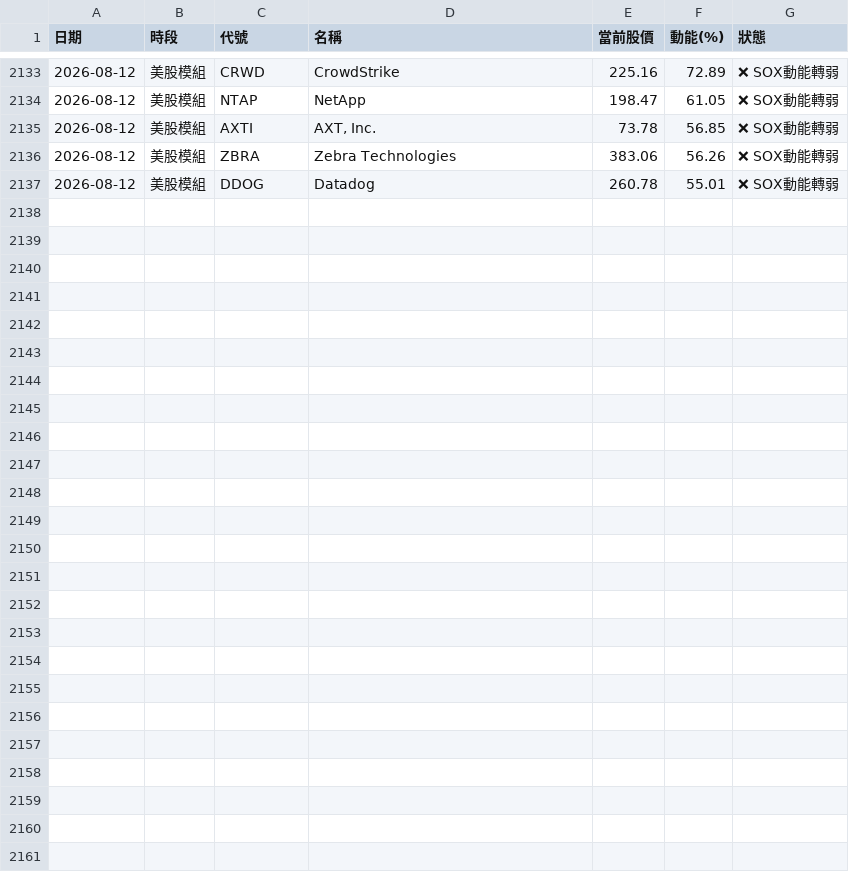
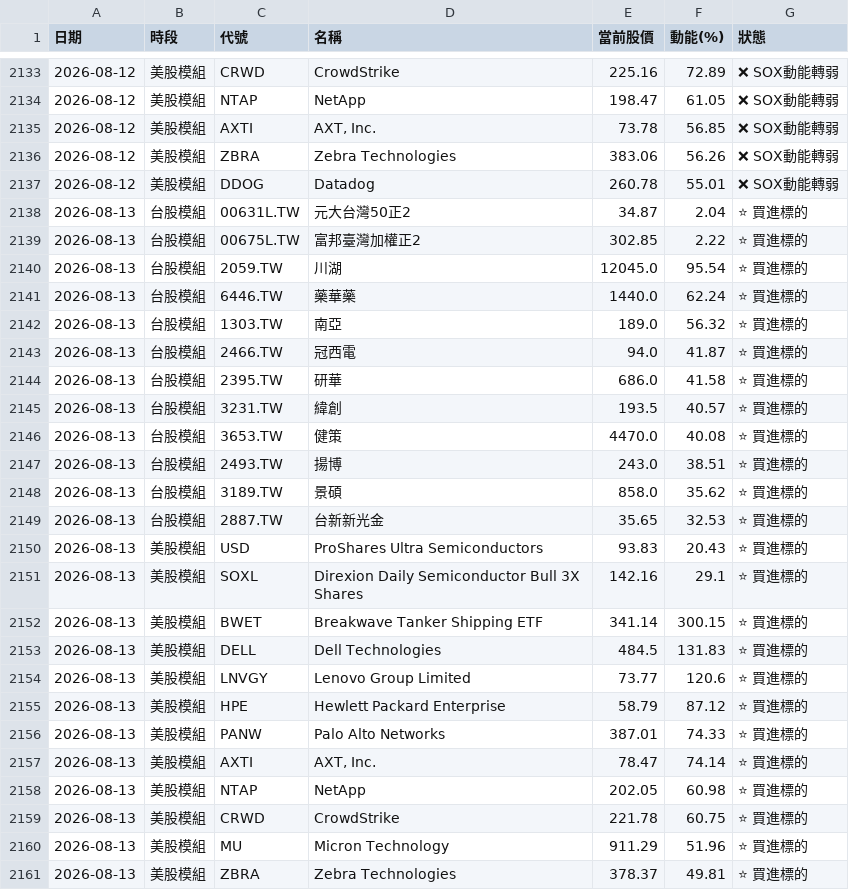
Before and after one commit to ainsliemile/TW_daily_stock, a CSV file: master_historical_data.csv, drawn as a sheet; only a part is shown, gaps mark what is left out; the diff names each change by its address in the sheet, - before the commit and + after, or states it on an @@ line.

```diff
--- a/master_historical_data.csv
+++ b/master_historical_data.csv
+row 2138: 2026-08-13 | 台股模組 | 00631L.TW | 元大台灣50正2 | 34.87 | 2.04 | ⭐ 買進標的
+row 2139: 2026-08-13 | 台股模組 | 00675L.TW | 富邦臺灣加權正2 | 302.85 | 2.22 | ⭐ 買進標的
+row 2140: 2026-08-13 | 台股模組 | 2059.TW | 川湖 | 12045.0 | 95.54 | ⭐ 買進標的
+row 2141: 2026-08-13 | 台股模組 | 6446.TW | 藥華藥 | 1440.0 | 62.24 | ⭐ 買進標的
+row 2142: 2026-08-13 | 台股模組 | 1303.TW | 南亞 | 189.0 | 56.32 | ⭐ 買進標的
+row 2143: 2026-08-13 | 台股模組 | 2466.TW | 冠西電 | 94.0 | 41.87 | ⭐ 買進標的
+row 2144: 2026-08-13 | 台股模組 | 2395.TW | 研華 | 686.0 | 41.58 | ⭐ 買進標的
+row 2145: 2026-08-13 | 台股模組 | 3231.TW | 緯創 | 193.5 | 40.57 | ⭐ 買進標的
+row 2146: 2026-08-13 | 台股模組 | 3653.TW | 健策 | 4470.0 | 40.08 | ⭐ 買進標的
+row 2147: 2026-08-13 | 台股模組 | 2493.TW | 揚博 | 243.0 | 38.51 | ⭐ 買進標的
+row 2148: 2026-08-13 | 台股模組 | 3189.TW | 景碩 | 858.0 | 35.62 | ⭐ 買進標的
+row 2149: 2026-08-13 | 台股模組 | 2887.TW | 台新新光金 | 35.65 | 32.53 | ⭐ 買進標的
+row 2150: 2026-08-13 | 美股模組 | USD | ProShares Ultra Semiconductors | 93.83 | 20.43 | ⭐ 買進標的
+row 2151: 2026-08-13 | 美股模組 | SOXL | Direxion Daily Semiconductor Bull 3X Shares | 142.16 | 29.1 | ⭐ 買進標的
+row 2152: 2026-08-13 | 美股模組 | BWET | Breakwave Tanker Shipping ETF | 341.14 | 300.15 | ⭐ 買進標的
+row 2153: 2026-08-13 | 美股模組 | DELL | Dell Technologies | 484.5 | 131.83 | ⭐ 買進標的
+row 2154: 2026-08-13 | 美股模組 | LNVGY | Lenovo Group Limited | 73.77 | 120.6 | ⭐ 買進標的
+row 2155: 2026-08-13 | 美股模組 | HPE | Hewlett Packard Enterprise | 58.79 | 87.12 | ⭐ 買進標的
+row 2156: 2026-08-13 | 美股模組 | PANW | Palo Alto Networks | 387.01 | 74.33 | ⭐ 買進標的
+row 2157: 2026-08-13 | 美股模組 | AXTI | AXT, Inc. | 78.47 | 74.14 | ⭐ 買進標的
+row 2158: 2026-08-13 | 美股模組 | NTAP | NetApp | 202.05 | 60.98 | ⭐ 買進標的
+row 2159: 2026-08-13 | 美股模組 | CRWD | CrowdStrike | 221.78 | 60.75 | ⭐ 買進標的
+row 2160: 2026-08-13 | 美股模組 | MU | Micron Technology | 911.29 | 51.96 | ⭐ 買進標的
+row 2161: 2026-08-13 | 美股模組 | ZBRA | Zebra Technologies | 378.37 | 49.81 | ⭐ 買進標的
```
Also changed, not shown: 2 other files.
